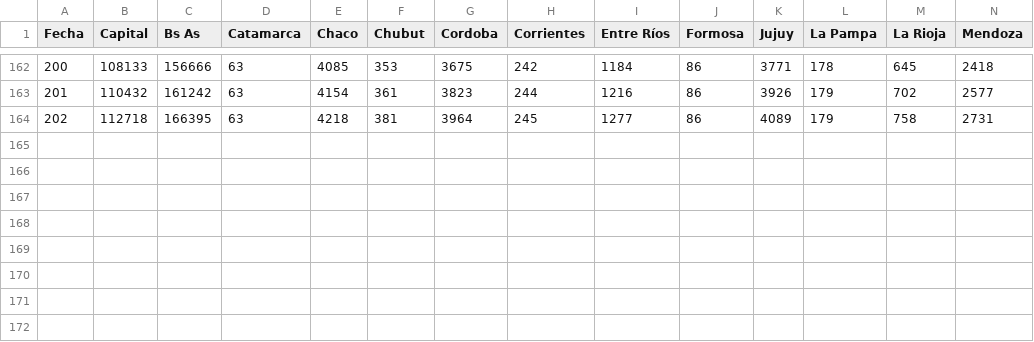
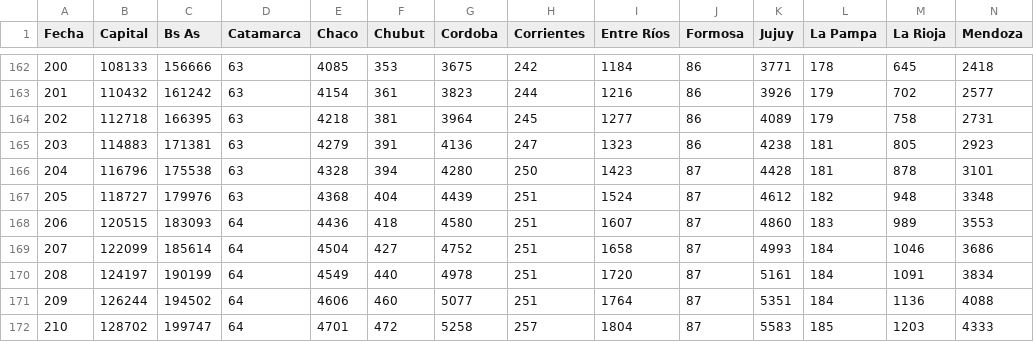
Before and after one commit to covid19iflp/worldcurves, a CSV file: data/casosar.csv, drawn as a sheet; only a part is shown, gaps mark what is left out; rows hold the shown columns only; the diff names each change by its address in the sheet, - before the commit and + after, or states it on an @@ line.

Commit message:
Update casosar.csv

```diff
--- a/data/casosar.csv
+++ b/data/casosar.csv
+row 165: 203 | 114883 | 171381 | 63 | 4279 | 391 | 4136 | 247 | 1323 | 86 | 4238 | 181 | 805 | 2923
+row 166: 204 | 116796 | 175538 | 63 | 4328 | 394 | 4280 | 250 | 1423 | 87 | 4428 | 181 | 878 | 3101
+row 167: 205 | 118727 | 179976 | 63 | 4368 | 404 | 4439 | 251 | 1524 | 87 | 4612 | 182 | 948 | 3348
+row 168: 206 | 120515 | 183093 | 64 | 4436 | 418 | 4580 | 251 | 1607 | 87 | 4860 | 183 | 989 | 3553
+row 169: 207 | 122099 | 185614 | 64 | 4504 | 427 | 4752 | 251 | 1658 | 87 | 4993 | 184 | 1046 | 3686
+row 170: 208 | 124197 | 190199 | 64 | 4549 | 440 | 4978 | 251 | 1720 | 87 | 5161 | 184 | 1091 | 3834
+row 171: 209 | 126244 | 194502 | 64 | 4606 | 460 | 5077 | 251 | 1764 | 87 | 5351 | 184 | 1136 | 4088
+row 172: 210 | 128702 | 199747 | 64 | 4701 | 472 | 5258 | 257 | 1804 | 87 | 5583 | 185 | 1203 | 4333
```
